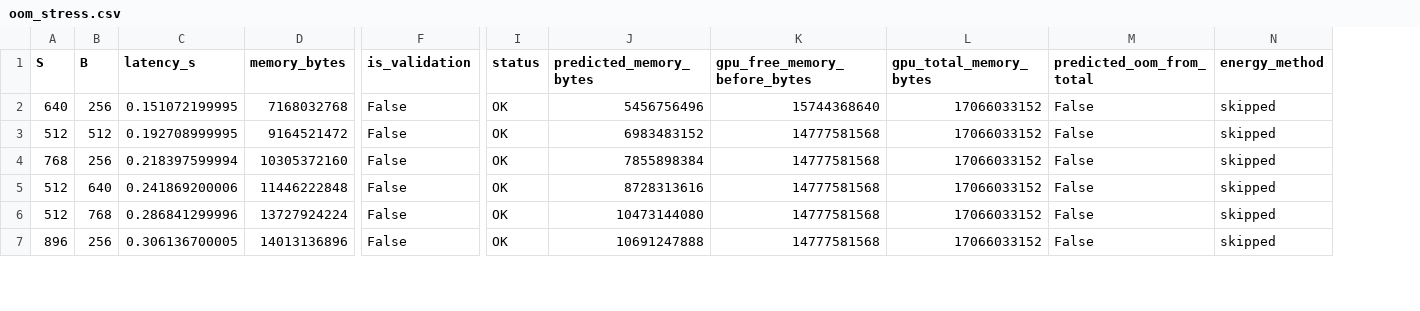
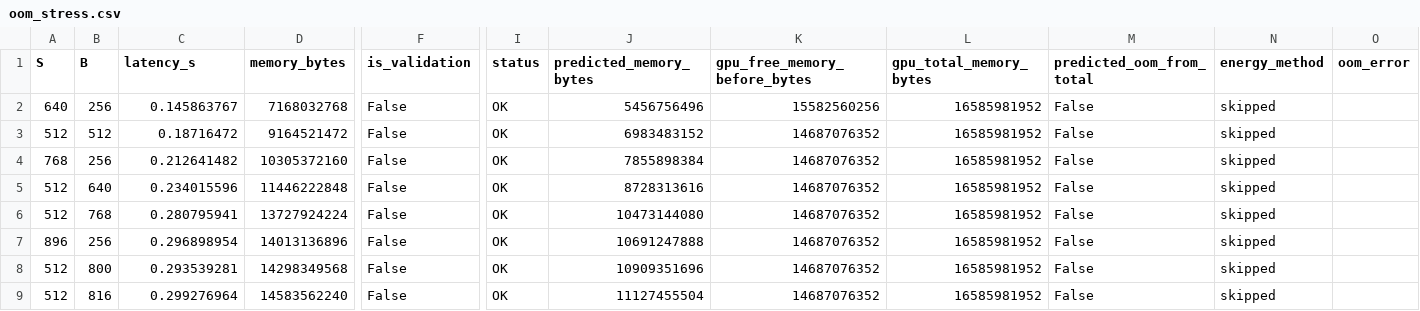
Before and after one commit to bl4ckse4m/ENN, a CSV file: hw1/results/oom_stress.csv, drawn as a sheet; only a part is shown, gaps mark what is left out; rows hold the shown columns only; the diff covers the shown part only; the diff names each change by its address in the sheet, - before the commit and + after, or states it on an @@ line.

```diff
--- a/hw1/results/oom_stress.csv
+++ b/hw1/results/oom_stress.csv
+column O (oom_error), empty
-C2 (latency_s): 0.151072199995
+C2 (latency_s): 0.145863767
-K2 (gpu_free_memory_before_bytes): 15744368640
+K2 (gpu_free_memory_before_bytes): 15582560256
-L2:L7 (gpu_total_memory_bytes): 17066033152
+L2:L7 (gpu_total_memory_bytes): 16585981952
-C3 (latency_s): 0.192708999995
+C3 (latency_s): 0.18716472
-K3:K7 (gpu_free_memory_before_bytes): 14777581568
+K3:K7 (gpu_free_memory_before_bytes): 14687076352
-C4 (latency_s): 0.218397599994
+C4 (latency_s): 0.212641482
-C5 (latency_s): 0.241869200006
+C5 (latency_s): 0.234015596
-C6 (latency_s): 0.286841299996
+C6 (latency_s): 0.280795941
-C7 (latency_s): 0.306136700005
+C7 (latency_s): 0.296898954
+row 8: 512 | 800 | 0.293539281 | 14298349568 | False | OK | 10909351696 | 14687076352 | 16585981952 | False | skipped
+row 9: 512 | 816 | 0.299276964 | 14583562240 | False | OK | 11127455504 | 14687076352 | 16585981952 | False | skipped
```
Also changed, not shown: 3 added rows and 25 edited cells elsewhere in this file, 19 other files.
